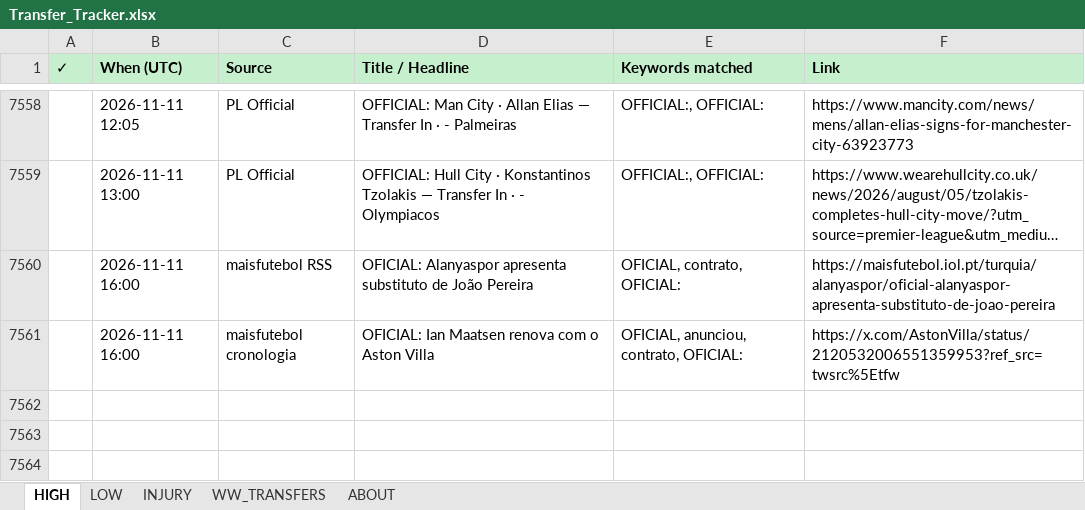
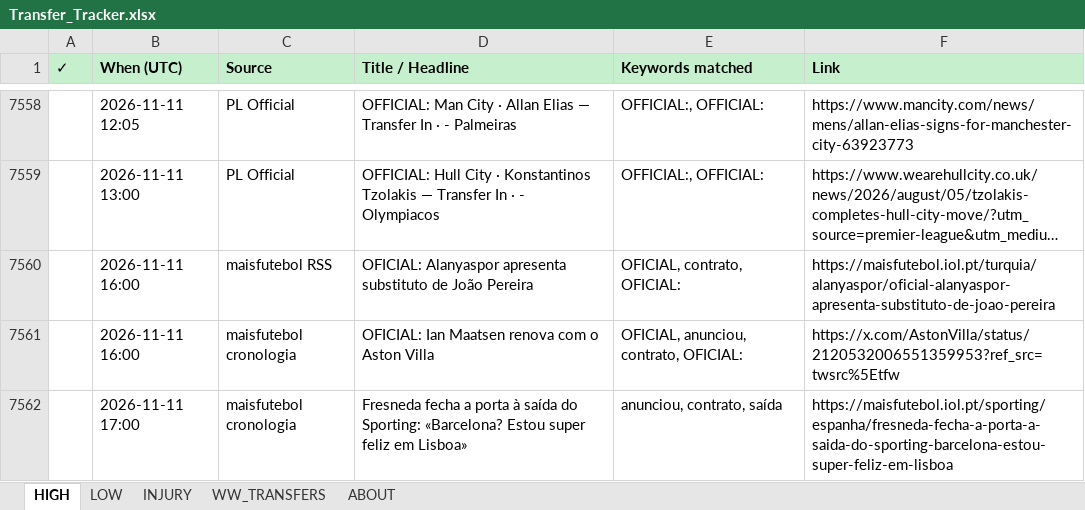
Before and after one commit to rneves2005-dotcom/fpl-dashboard, an Excel workbook: Transfer_Tracker.xlsx, sheet HIGH, drawn as a sheet; only a part is shown, gaps mark what is left out; long unchanged cells end in …; values as stored, in another font and other column widths than the file's, no borders; the diff names each change by its address in the sheet, - before the commit and + after, or states it on an @@ line.

Commit message:
auto: transfer poll 2026-11-11 17:00 UTC · 1 new

```diff
--- a/Transfer_Tracker.xlsx (sheet HIGH)
+++ b/Transfer_Tracker.xlsx (sheet HIGH)
+row 7562:  | 2026-11-11 17:00 | maisfutebol cronologia | Fresneda fecha a porta à saída do Sporting: «Barcelona? Estou super feliz em Lisboa» | anunciou, contrato, saída | https://maisfutebol.iol.pt/sporting/espanha/fresneda-fecha-a-porta-a-saida-do-sporting-barcelona-estou-super-feliz-em-lisboa
```
